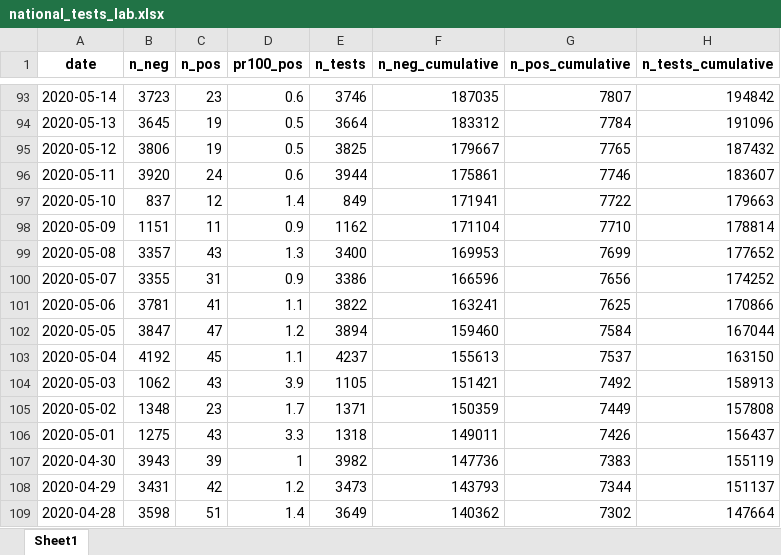
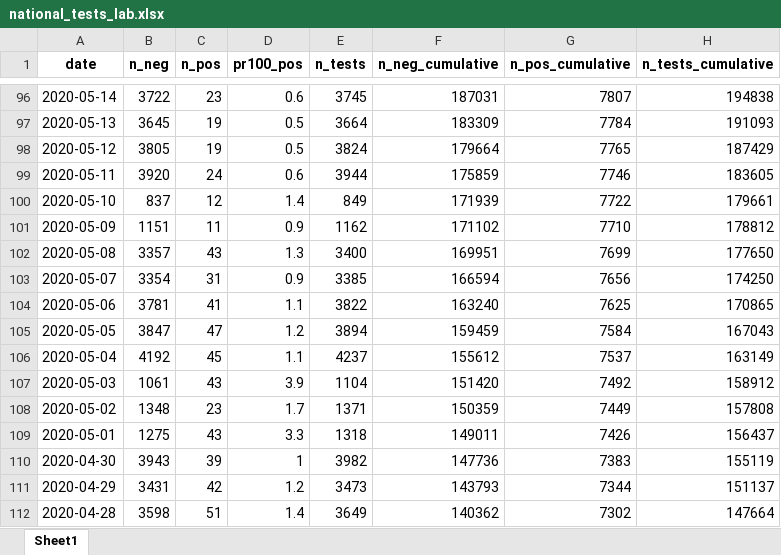
Before and after one commit to thohan88/covid19-nor-data, an Excel workbook: data/03_covid_tests/national_tests_lab.xlsx, sheet Sheet1, drawn as a sheet; only a part is shown, gaps mark what is left out; values as stored, in another font and other column widths than the file's, no borders; addresses are those after the commit; the diff covers the shown part only; the diff names each change by its address in the sheet, - before the commit and + after, or states it on an @@ line.

```diff
--- a/data/03_covid_tests/national_tests_lab.xlsx (sheet Sheet1)
+++ b/data/03_covid_tests/national_tests_lab.xlsx (sheet Sheet1)
-B96 (n_neg): 3723
+B96 (n_neg): 3722
-E96 (n_tests): 3746
+E96 (n_tests): 3745
-F96 (n_neg_cumulative): 187035
+F96 (n_neg_cumulative): 187031
-H96 (n_tests_cumulative): 194842
+H96 (n_tests_cumulative): 194838
-F97 (n_neg_cumulative): 183312
+F97 (n_neg_cumulative): 183309
-H97 (n_tests_cumulative): 191096
+H97 (n_tests_cumulative): 191093
-B98 (n_neg): 3806
+B98 (n_neg): 3805
-E98 (n_tests): 3825
+E98 (n_tests): 3824
-F98 (n_neg_cumulative): 179667
+F98 (n_neg_cumulative): 179664
-H98 (n_tests_cumulative): 187432
+H98 (n_tests_cumulative): 187429
-F99 (n_neg_cumulative): 175861
+F99 (n_neg_cumulative): 175859
-H99 (n_tests_cumulative): 183607
+H99 (n_tests_cumulative): 183605
-F100 (n_neg_cumulative): 171941
+F100 (n_neg_cumulative): 171939
-H100 (n_tests_cumulative): 179663
+H100 (n_tests_cumulative): 179661
-F101 (n_neg_cumulative): 171104
+F101 (n_neg_cumulative): 171102
-H101 (n_tests_cumulative): 178814
+H101 (n_tests_cumulative): 178812
-F102 (n_neg_cumulative): 169953
+F102 (n_neg_cumulative): 169951
-H102 (n_tests_cumulative): 177652
+H102 (n_tests_cumulative): 177650
-B103 (n_neg): 3355
+B103 (n_neg): 3354
-E103 (n_tests): 3386
+E103 (n_tests): 3385
-F103 (n_neg_cumulative): 166596
+F103 (n_neg_cumulative): 166594
-H103 (n_tests_cumulative): 174252
+H103 (n_tests_cumulative): 174250
-F104 (n_neg_cumulative): 163241
+F104 (n_neg_cumulative): 163240
-H104 (n_tests_cumulative): 170866
+H104 (n_tests_cumulative): 170865
-F105 (n_neg_cumulative): 159460
+F105 (n_neg_cumulative): 159459
-H105 (n_tests_cumulative): 167044
+H105 (n_tests_cumulative): 167043
-F106 (n_neg_cumulative): 155613
+F106 (n_neg_cumulative): 155612
-H106 (n_tests_cumulative): 163150
+H106 (n_tests_cumulative): 163149
-B107 (n_neg): 1062
+B107 (n_neg): 1061
-E107 (n_tests): 1105
+E107 (n_tests): 1104
-F107 (n_neg_cumulative): 151421
+F107 (n_neg_cumulative): 151420
-H107 (n_tests_cumulative): 158913
+H107 (n_tests_cumulative): 158912
```
Also changed, not shown: 3 added rows and 242 edited cells elsewhere in this sheet, data/01_infected/msis/municipality_and_district_wide.xlsx, data/02_admissions/admissions.xlsx, 22 other files.
